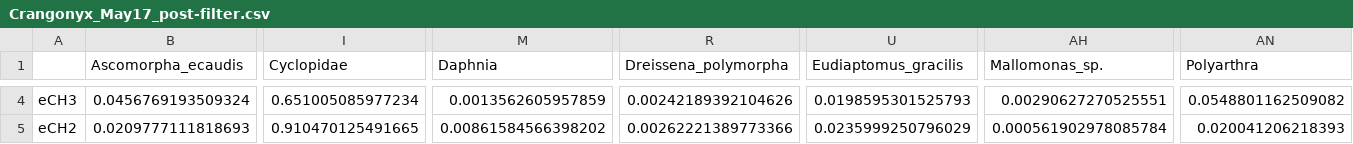
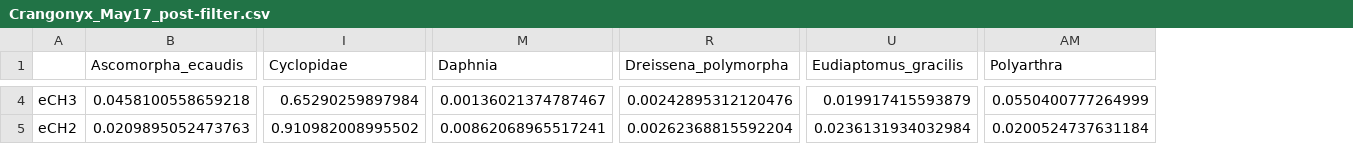
Before and after one commit to mbenucci/Cohabiting_C.floridanus_and_C.pseudogracilis, a CSV file: R_outputs/Crangonyx_May17_post-filter.csv, drawn as a sheet; only a part is shown, gaps mark what is left out; removed rows and columns are numbered as before the commit, all else as after; the diff covers the shown part only; the diff names each change by its address in the sheet, - before the commit and + after, or states it on an @@ line.

```diff
--- a/R_outputs/Crangonyx_May17_post-filter.csv
+++ b/R_outputs/Crangonyx_May17_post-filter.csv
-column AH (Mallomonas_sp.), rows 4-5: 0.00290627270525551 | 0.000561902978085784
-B4 (Ascomorpha_ecaudis): 0.0456769193509324
+B4 (Ascomorpha_ecaudis): 0.0458100558659218
-I4 (Cyclopidae): 0.651005085977234
+I4 (Cyclopidae): 0.65290259897984
-M4 (Daphnia): 0.0013562605957859
+M4 (Daphnia): 0.00136021374787467
-R4 (Dreissena_polymorpha): 0.00242189392104626
+R4 (Dreissena_polymorpha): 0.00242895312120476
-U4 (Eudiaptomus_gracilis): 0.0198595301525793
+U4 (Eudiaptomus_gracilis): 0.019917415593879
-AM4 (Polyarthra): 0.0548801162509082
+AM4 (Polyarthra): 0.0550400777264999
-B5 (Ascomorpha_ecaudis): 0.0209777111818693
+B5 (Ascomorpha_ecaudis): 0.0209895052473763
-I5 (Cyclopidae): 0.910470125491665
+I5 (Cyclopidae): 0.910982008995502
-M5 (Daphnia): 0.00861584566398202
+M5 (Daphnia): 0.00862068965517241
-R5 (Dreissena_polymorpha): 0.00262221389773366
+R5 (Dreissena_polymorpha): 0.00262368815592204
-U5 (Eudiaptomus_gracilis): 0.0235999250796029
+U5 (Eudiaptomus_gracilis): 0.0236131934032984
-AM5 (Polyarthra): 0.020041206218393
+AM5 (Polyarthra): 0.0200524737631184
```
Also changed, not shown: 55 edited cells elsewhere in this file, R_outputs/Crangonyx_May17_pre-filter.csv, R_outputs/Crangonyx_Oct17_post-filter.csv, 18 other files.
